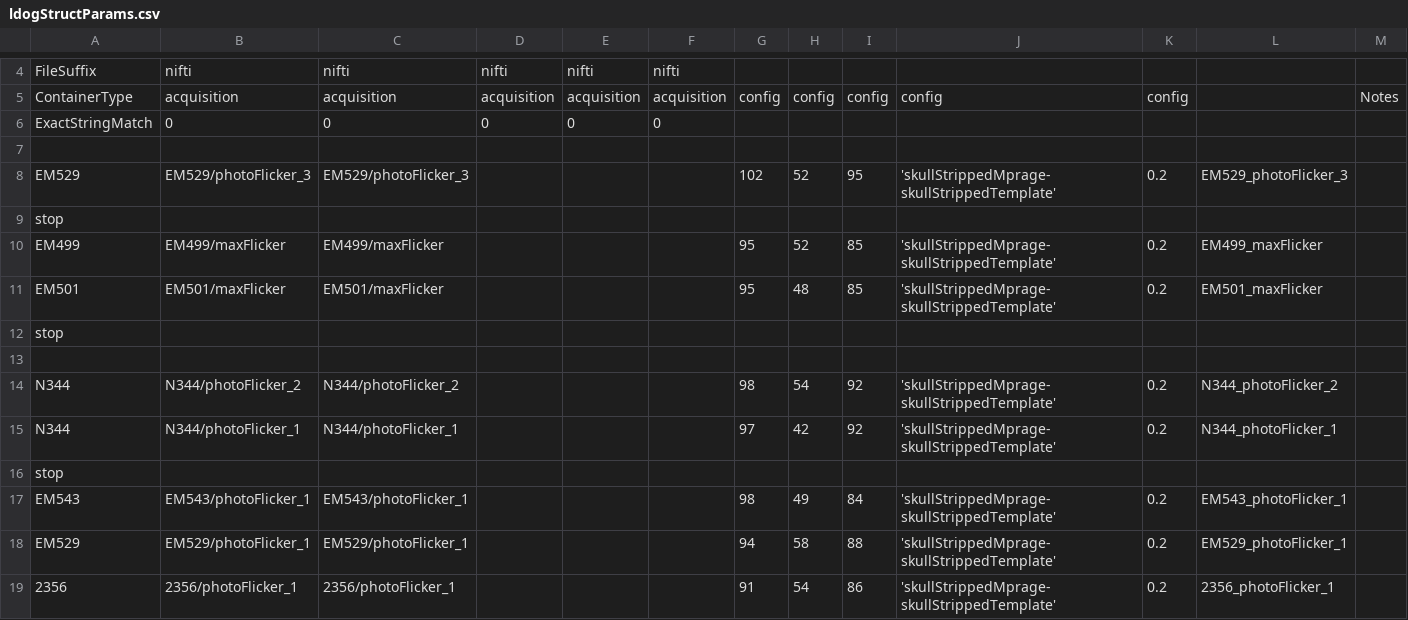
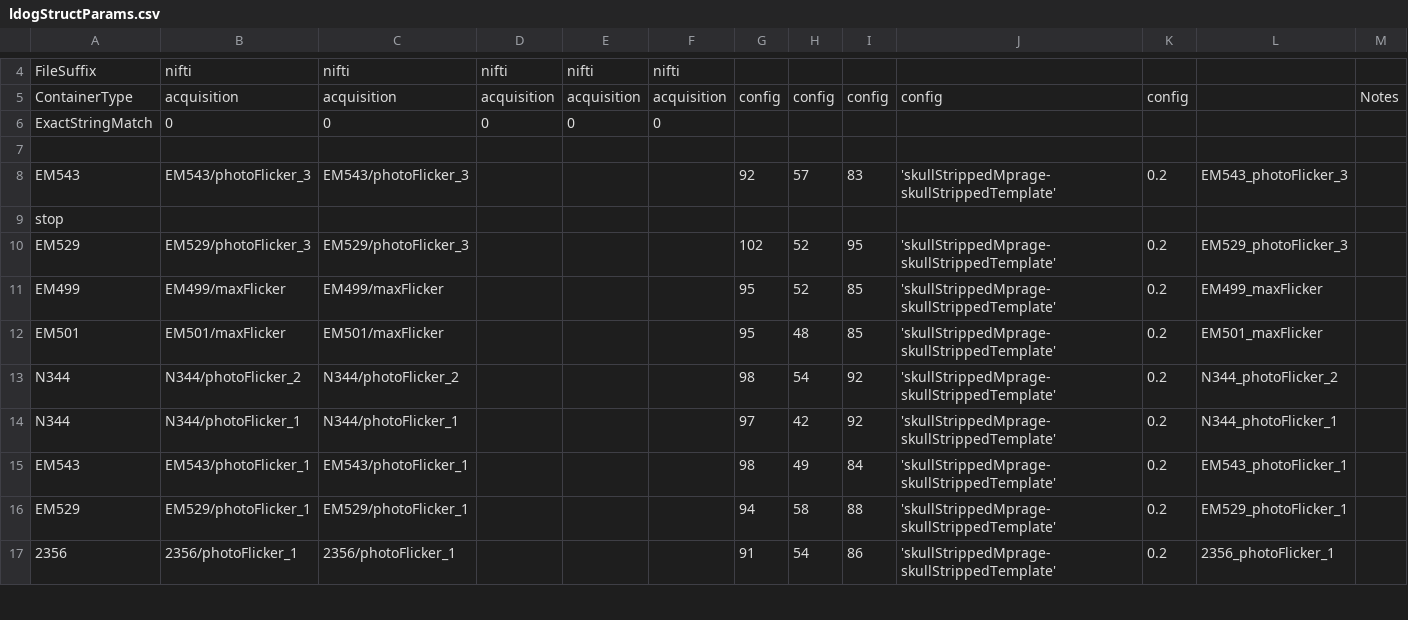
Before and after one commit to gkaguirrelab/mriLDOGAnalysis, a CSV file: submitGears/ldogStructParams.csv, drawn as a sheet; only a part is shown, gaps mark what is left out.

Commit message:
543 struct

```diff
--- a/submitGears/ldogStructParams.csv
+++ b/submitGears/ldogStructParams.csv
@@ -7,11 +7,9 @@ ExactStringMatch,0,0,0,0,0,,,,,,,
 ,,,,,,,,,,,,
+EM543,EM543/photoFlicker_3,EM543/photoFlicker_3,,,,92,57,83,'skullStrippedMprage-skullStrippedTemplate',0.2,EM543_photoFlicker_3,
+stop,,,,,,,,,,,,
 EM529,EM529/photoFlicker_3,EM529/photoFlicker_3,,,,102,52,95,'skullStrippedMprage-skullStrippedTemplate',0.2,EM529_photoFlicker_3,
-stop,,,,,,,,,,,,
 EM499,EM499/maxFlicker,EM499/maxFlicker,,,,95,52,85,'skullStrippedMprage-skullStrippedTemplate',0.2,EM499_maxFlicker,
 EM501,EM501/maxFlicker,EM501/maxFlicker,,,,95,48,85,'skullStrippedMprage-skullStrippedTemplate',0.2,EM501_maxFlicker,
-stop,,,,,,,,,,,,
-,,,,,,,,,,,,
 N344,N344/photoFlicker_2,N344/photoFlicker_2,,,,98,54,92,'skullStrippedMprage-skullStrippedTemplate',0.2,N344_photoFlicker_2,
 N344,N344/photoFlicker_1,N344/photoFlicker_1,,,,97,42,92,'skullStrippedMprage-skullStrippedTemplate',0.2,N344_photoFlicker_1,
-stop,,,,,,,,,,,,
 EM543,EM543/photoFlicker_1,EM543/photoFlicker_1,,,,98,49,84,'skullStrippedMprage-skullStrippedTemplate',0.2,EM543_photoFlicker_1,
```
